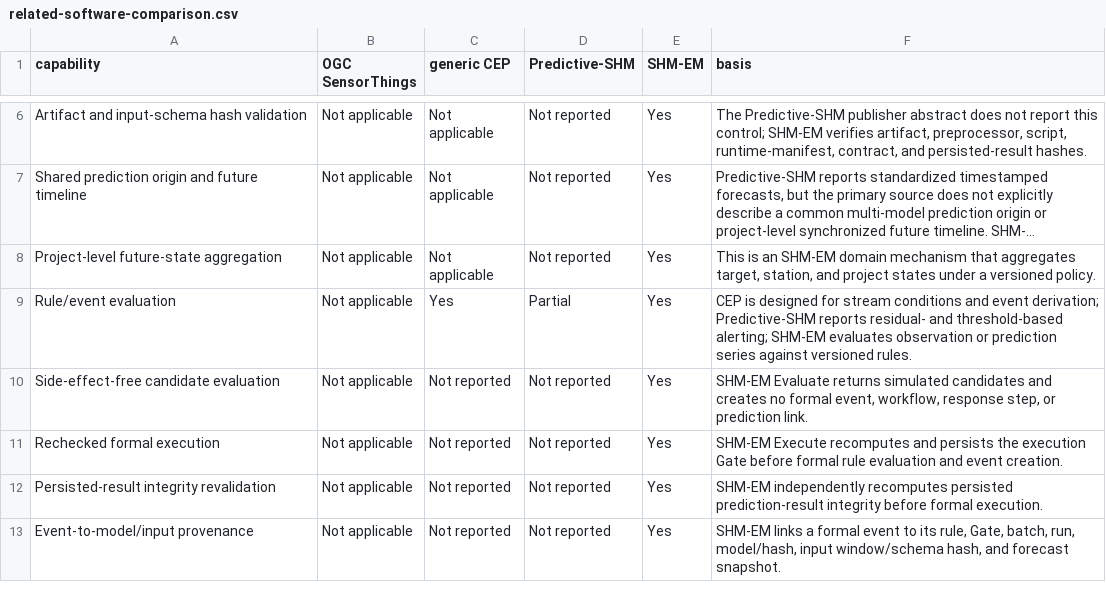
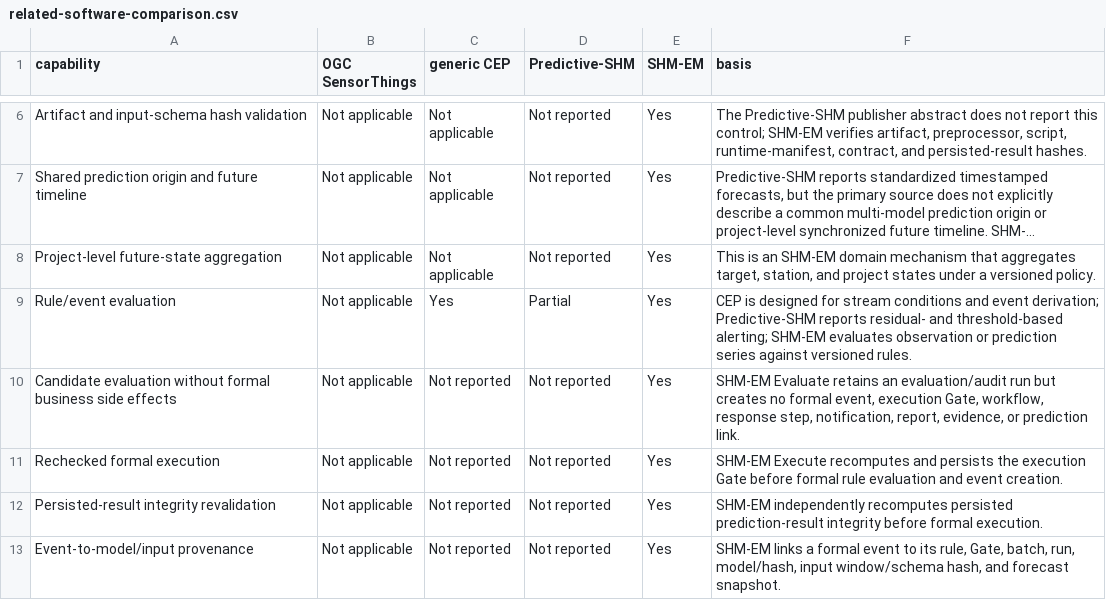
Before and after one commit to lja666/SHM-EM, a CSV file: artifacts/revision/manuscript/related-software-comparison.csv, drawn as a sheet; only a part is shown, gaps mark what is left out; long unchanged cells end in ….

Commit message:
release: prepare immutable SoftwareX revision v1.0.1

```diff
--- a/artifacts/revision/manuscript/related-software-comparison.csv
+++ b/artifacts/revision/manuscript/related-software-comparison.csv
@@ -9,3 +9,3 @@ Project-level future-state aggregation,Not applicable,Not applicable,Not reporte
 Rule/event evaluation,Not applicable,Yes,Partial,Yes,CEP is designed for stream conditions and event derivation; Predictive-SHM reports residual- and threshold-based alerting; SHM-EM evaluates observation or prediction series against versioned rules.
-Side-effect-free candidate evaluation,Not applicable,Not reported,Not reported,Yes,"SHM-EM Evaluate returns simulated candidates and creates no formal event, workflow, response step, or prediction link."
+Candidate evaluation without formal business side effects,Not applicable,Not reported,Not reported,Yes,"SHM-EM Evaluate retains an evaluation/audit run but creates no formal event, execution Gate, workflow, response step, notification, report, evidence, or prediction link."
 Rechecked formal execution,Not applicable,Not reported,Not reported,Yes,SHM-EM Execute recomputes and persists the execution Gate before formal rule evaluation and event creation.
```
Also changed, not shown: 47 other files.
